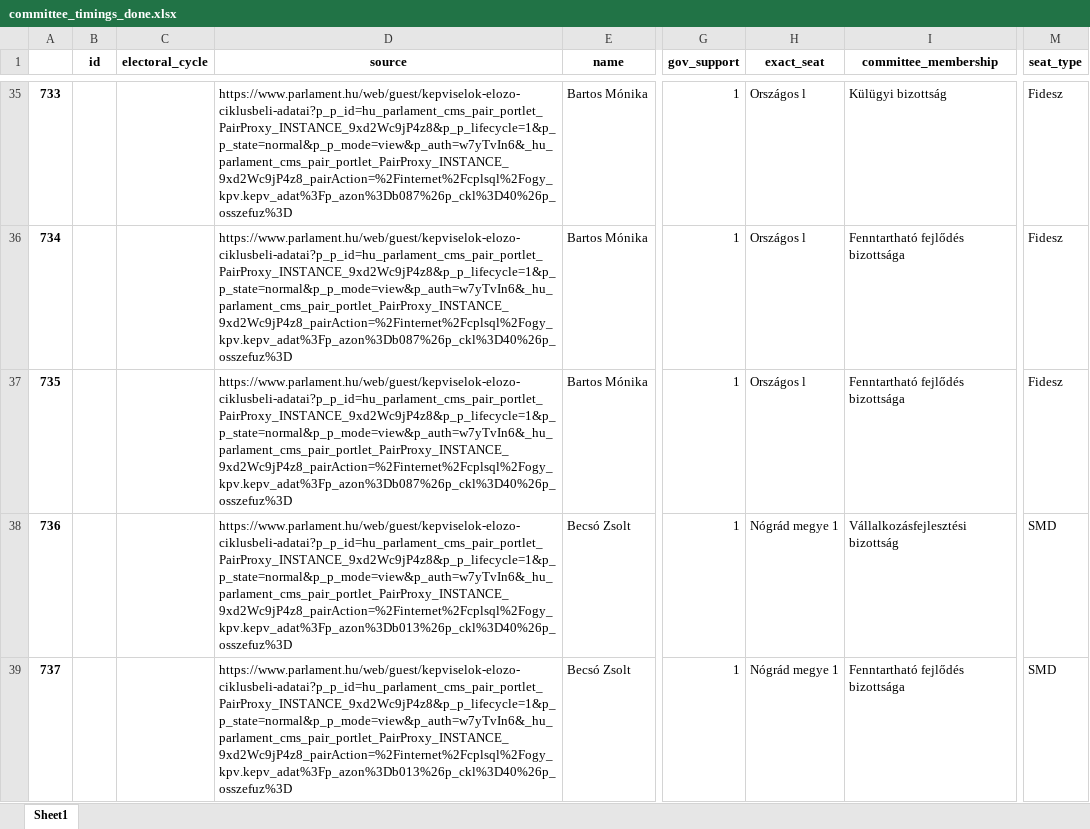
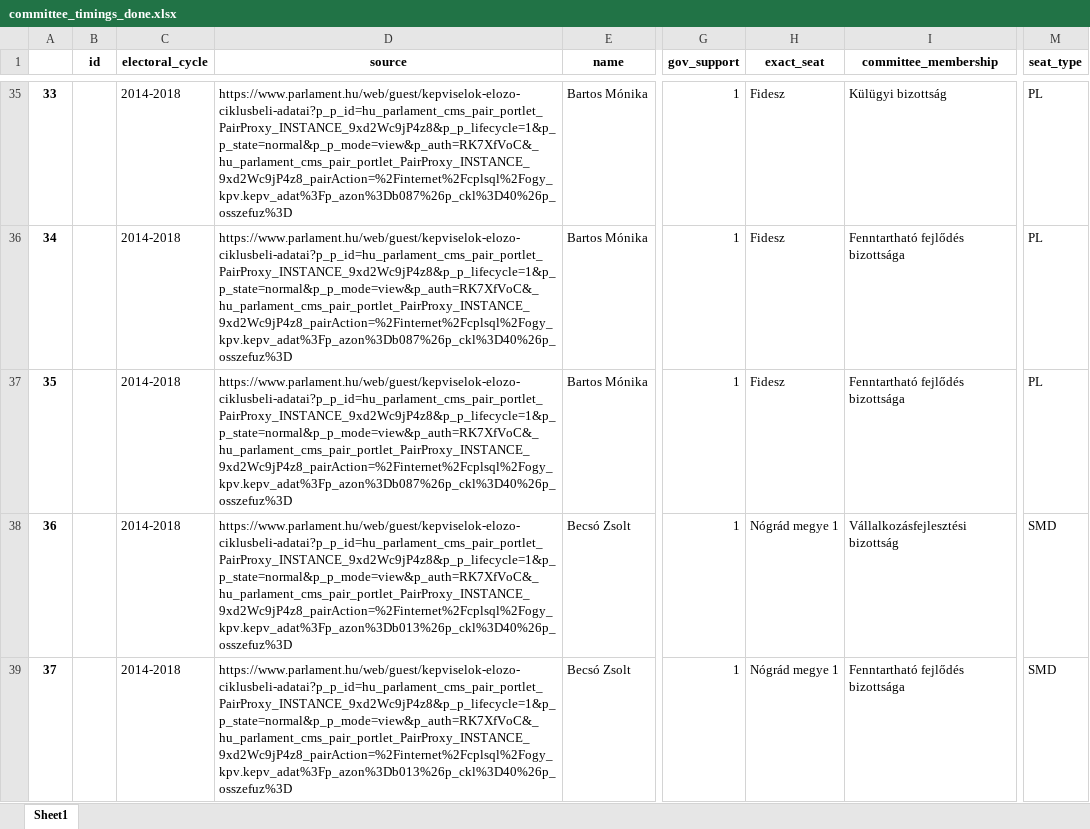
Before and after one commit to andrasmeleg/MTA-Poltext-Scrape, an Excel workbook: committee_timings_done.xlsx, sheet Sheet1, drawn as a sheet; only a part is shown, gaps mark what is left out; values as stored, in another font and other column widths than the file's, no borders; the diff covers the shown part only; the diff names each change by its address in the sheet, - before the commit and + after, or states it on an @@ line.

```diff
--- a/committee_timings_done.xlsx (sheet Sheet1)
+++ b/committee_timings_done.xlsx (sheet Sheet1)
-A35: 733
+A35: 33
-C35:C39 (electoral_cycle): (empty)
+C35:C39 (electoral_cycle): 2014-2018
-D35:D37 (source): https://www.parlament.hu/web/guest/kepviselok-elozo-ciklusbeli-adatai?p_p_id=hu_parlament_cms_pair_portlet_PairProxy_INSTANCE_9xd2Wc9jP4z8&p_p_lifecycle=1&p_p_state=normal&p_p_mode=view&p_auth=w7yTvIn6&_hu_parlament_cms_pair_portlet_PairProxy_INSTANCE_9xd2Wc9jP4z8_pairAction=%2Finternet%2Fcplsql%2Fogy_kpv.kepv_adat%3Fp_azon%3Db087%26p_ckl%3D40%26p_osszefuz%3D
+D35:D37 (source): https://www.parlament.hu/web/guest/kepviselok-elozo-ciklusbeli-adatai?p_p_id=hu_parlament_cms_pair_portlet_PairProxy_INSTANCE_9xd2Wc9jP4z8&p_p_lifecycle=1&p_p_state=normal&p_p_mode=view&p_auth=RK7XfVoC&_hu_parlament_cms_pair_portlet_PairProxy_INSTANCE_9xd2Wc9jP4z8_pairAction=%2Finternet%2Fcplsql%2Fogy_kpv.kepv_adat%3Fp_azon%3Db087%26p_ckl%3D40%26p_osszefuz%3D
-H35:H37 (exact_seat): Országos l
+H35:H37 (exact_seat): Fidesz
-M35:M37 (seat_type): Fidesz
+M35:M37 (seat_type): PL
-A36: 734
+A36: 34
-A37: 735
+A37: 35
-A38: 736
+A38: 36
-D38:D39 (source): https://www.parlament.hu/web/guest/kepviselok-elozo-ciklusbeli-adatai?p_p_id=hu_parlament_cms_pair_portlet_PairProxy_INSTANCE_9xd2Wc9jP4z8&p_p_lifecycle=1&p_p_state=normal&p_p_mode=view&p_auth=w7yTvIn6&_hu_parlament_cms_pair_portlet_PairProxy_INSTANCE_9xd2Wc9jP4z8_pairAction=%2Finternet%2Fcplsql%2Fogy_kpv.kepv_adat%3Fp_azon%3Db013%26p_ckl%3D40%26p_osszefuz%3D
+D38:D39 (source): https://www.parlament.hu/web/guest/kepviselok-elozo-ciklusbeli-adatai?p_p_id=hu_parlament_cms_pair_portlet_PairProxy_INSTANCE_9xd2Wc9jP4z8&p_p_lifecycle=1&p_p_state=normal&p_p_mode=view&p_auth=RK7XfVoC&_hu_parlament_cms_pair_portlet_PairProxy_INSTANCE_9xd2Wc9jP4z8_pairAction=%2Finternet%2Fcplsql%2Fogy_kpv.kepv_adat%3Fp_azon%3Db013%26p_ckl%3D40%26p_osszefuz%3D
-A39: 737
+A39: 37
```
Also changed, not shown: 1391 edited cells elsewhere in this sheet, 7 other files.
